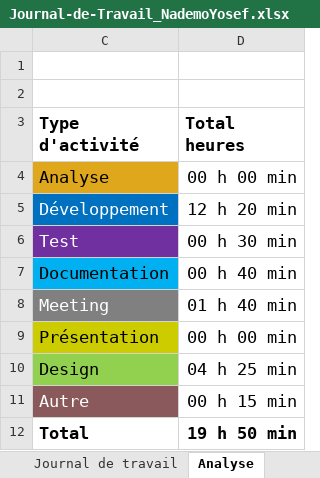
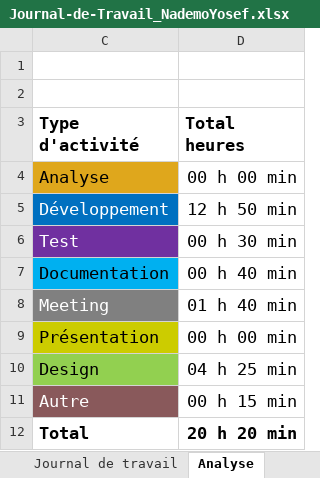
Before and after one commit to Josefnademo/Passion_lecture_Mobile, an Excel workbook: Documentation/Journal-de-Travail_NademoYosef.xlsx, sheet Analyse, drawn as a sheet; values as stored, in another font and other column widths than the file's, no borders; charts and pictures not drawn; the diff names each change by its address in the sheet, - before the commit and + after, or states it on an @@ line.

```diff
--- a/Documentation/Journal-de-Travail_NademoYosef.xlsx (sheet Analyse)
+++ b/Documentation/Journal-de-Travail_NademoYosef.xlsx (sheet Analyse)
-D5 (Total heures): 12 h 20 min
+D5 (Total heures): 12 h 50 min
-D12 (Total heures): 19 h 50 min
+D12 (Total heures): 20 h 20 min
```
Also changed, not shown: sheet Journal de travail, hidden cells, charts or pictures, 25 other files.
